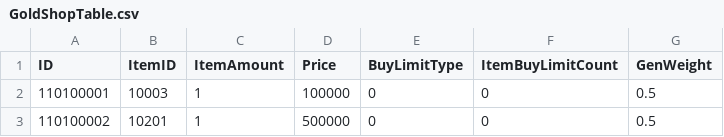
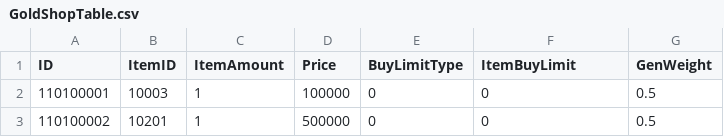
Before and after one commit to FuJiGraphics/SkyDragonHunter, a CSV file: Assets/Resources/Tables/GoldShopTable.csv, drawn as a sheet; only a part is shown.

```diff
--- a/Assets/Resources/Tables/GoldShopTable.csv
+++ b/Assets/Resources/Tables/GoldShopTable.csv
@@ -1,2 +1,2 @@
-ID,ItemID,ItemAmount,Price,BuyLimitType,ItemBuyLimitCount,GenWeight
+ID,ItemID,ItemAmount,Price,BuyLimitType,ItemBuyLimit,GenWeight
 110100001,10003,1,100000,0,0,0.5
```
Also changed, not shown: 12 other files.
